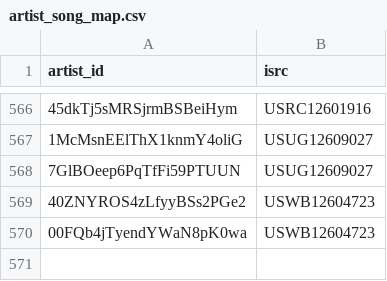
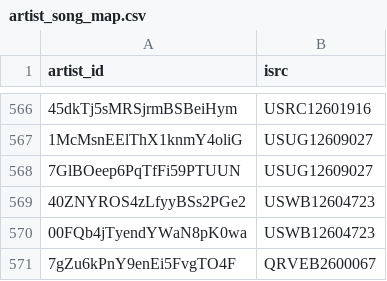
Before and after one commit to jarell-santella/daily-top-songs-etl, a CSV file: db/csv/artist_song_map.csv, drawn as a sheet; only a part is shown, gaps mark what is left out; the diff names each change by its address in the sheet, - before the commit and + after, or states it on an @@ line.

```diff
--- a/db/csv/artist_song_map.csv
+++ b/db/csv/artist_song_map.csv
+row 571: 7gZu6kPnY9enEi5FvgTO4F | QRVEB2600067
```
Also changed, not shown: db/csv/artist.csv, db/csv/ranking.csv, 1 other file.
